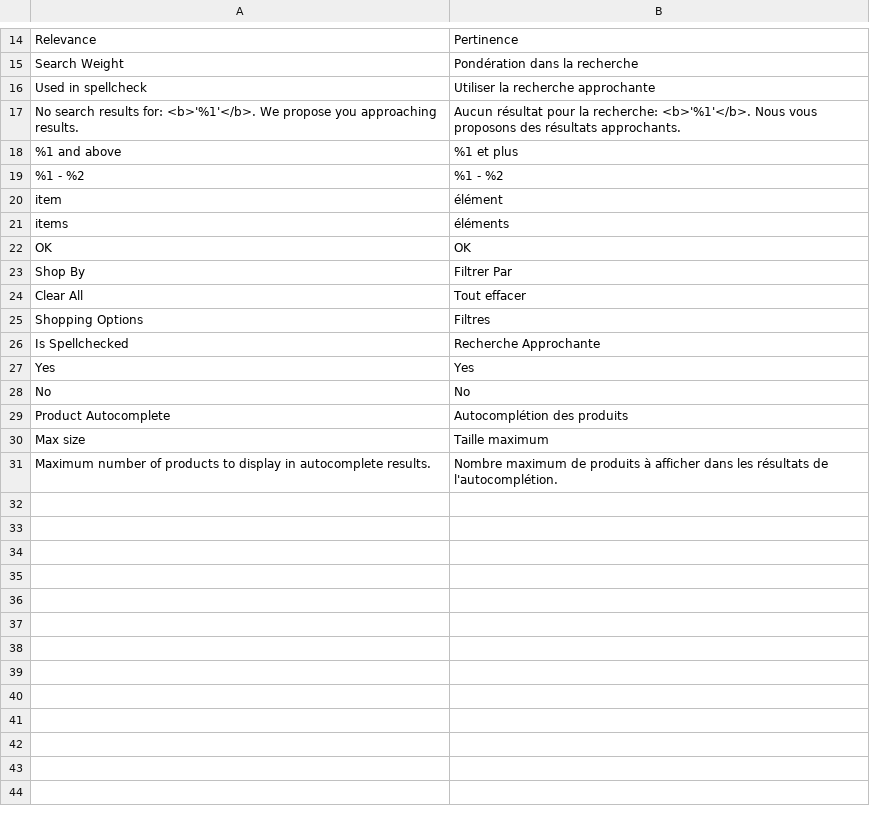
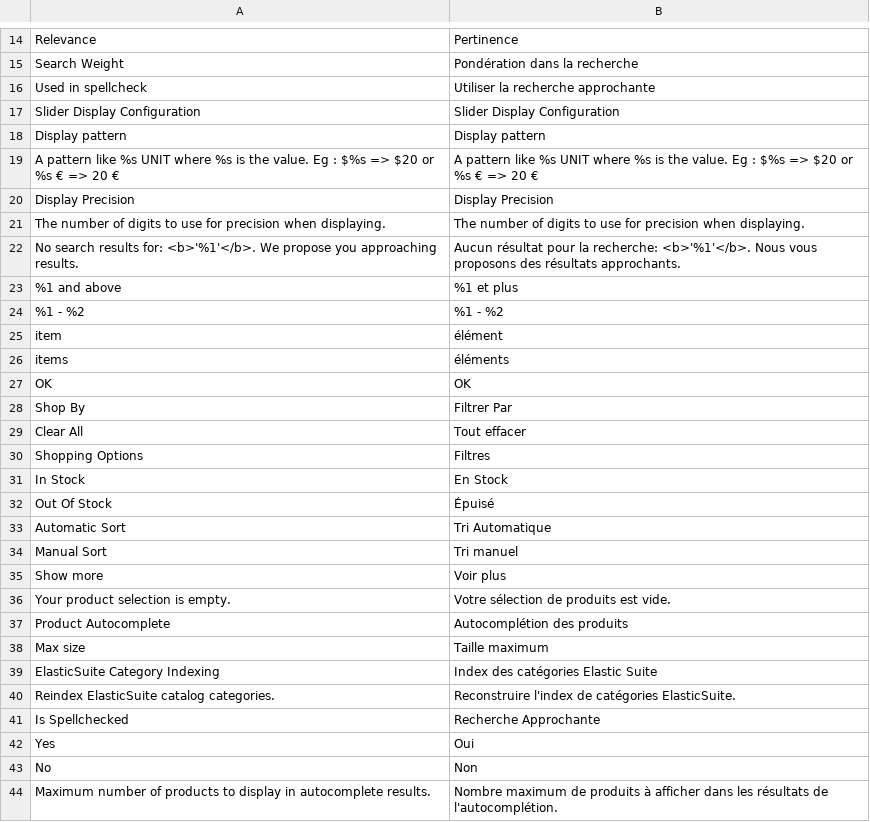
Before and after one commit to rbayet/module-elasticsuite-catalog, a CSV file: i18n/fr_FR.csv, drawn as a sheet; only a part is shown, gaps mark what is left out.

Commit message:
Append all en_US i18n files. Also fixup some missing translations into catalog module.

```diff
--- a/i18n/fr_FR.csv
+++ b/i18n/fr_FR.csv
@@ -16,2 +16,7 @@ Relevance,Pertinence
 "Used in spellcheck","Utiliser la recherche approchante"
+"Slider Display Configuration","Slider Display Configuration"
+"Display pattern","Display pattern"
+"A pattern like %s UNIT where %s is the value. Eg : $%s => $20 or %s € => 20 €","A pattern like %s UNIT where %s is the value. Eg : $%s => $20 or %s € => 20 €"
+"Display Precision","Display Precision"
+"The number of digits to use for precision when displaying.","The number of digits to use for precision when displaying."
 "No search results for: <b>'%1'</b>. We propose you approaching results.","Aucun résultat pour la recherche: <b>'%1'</b>. Nous vous proposons des résultats approchants."
@@ -25,7 +30,15 @@ OK,OK
 "Shopping Options","Filtres"
-"Is Spellchecked","Recherche Approchante"
-Yes,Yes
-No,No
+"In Stock","En Stock"
+"Out Of Stock","Épuisé"
+"Automatic Sort","Tri Automatique"
+"Manual Sort","Tri manuel"
+"Show more","Voir plus"
+"Your product selection is empty.","Votre sélection de produits est vide."
 "Product Autocomplete","Autocomplétion des produits"
 "Max size","Taille maximum"
+"ElasticSuite Category Indexing","Index des catégories Elastic Suite"
+"Reindex ElasticSuite catalog categories.","Reconstruire l'index de catégories ElasticSuite."
+"Is Spellchecked","Recherche Approchante"
+Yes,Oui
+No,Non
 "Maximum number of products to display in autocomplete results.","Nombre maximum de produits à afficher dans les résultats de l'autocomplétion."
```
Also changed, not shown: 1 other file.
